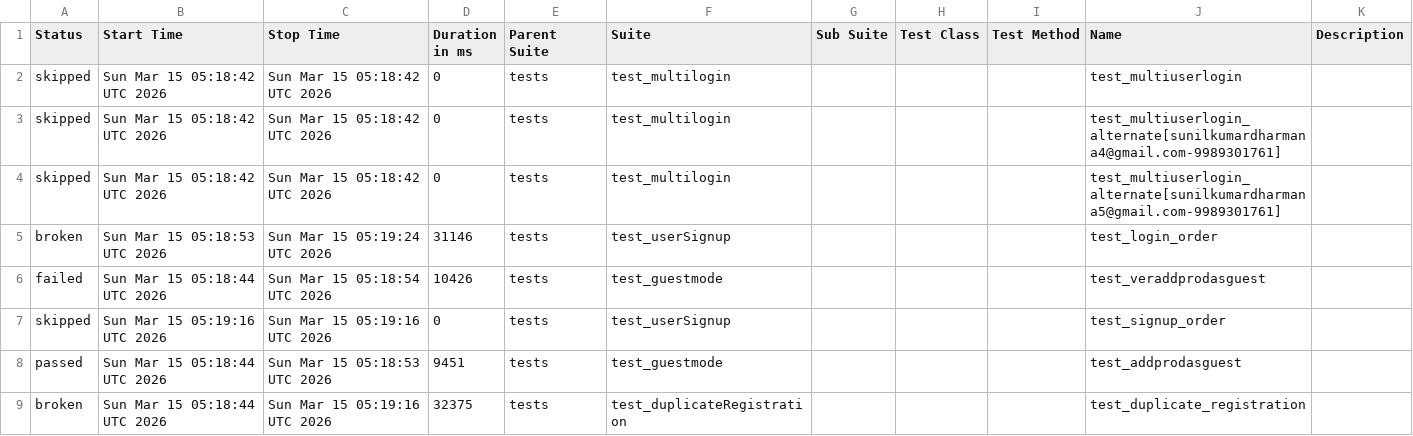
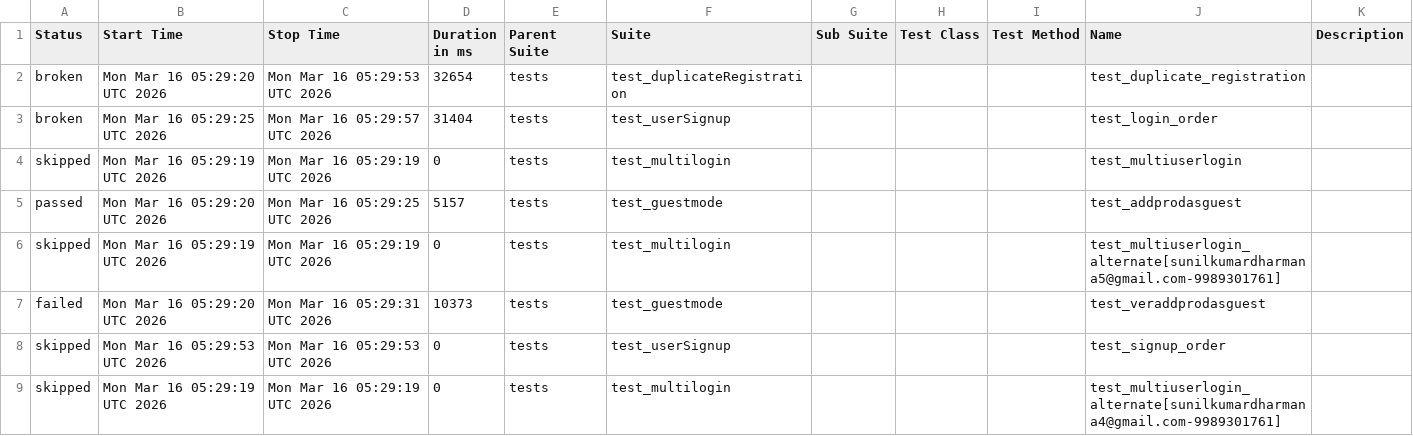
Before and after one commit to sunilkumardharmana24-afk/My_project, a CSV file: data/suites.csv, drawn as a sheet.

```diff
--- a/data/suites.csv
+++ b/data/suites.csv
@@ -1,9 +1,9 @@
 "Status","Start Time","Stop Time","Duration in ms","Parent Suite","Suite","Sub Suite","Test Class","Test Method","Name","Description"
-"skipped","Sun Mar 15 05:18:42 UTC 2026","Sun Mar 15 05:18:42 UTC 2026","0","tests","test_multilogin","","","","test_multiuserlogin",""
-"skipped","Sun Mar 15 05:18:42 UTC 2026","Sun Mar 15 05:18:42 UTC 2026","0","tests","test_multilogin","","","","test_multiuserlogin_alternate[sunilkumardharmana4@gmail.com-9989301761]",""
-"skipped","Sun Mar 15 05:18:42 UTC 2026","Sun Mar 15 05:18:42 UTC 2026","0","tests","test_multilogin","","","","test_multiuserlogin_alternate[sunilkumardharmana5@gmail.com-9989301761]",""
-"broken","Sun Mar 15 05:18:53 UTC 2026","Sun Mar 15 05:19:24 UTC 2026","31146","tests","test_userSignup","","","","test_login_order",""
-"failed","Sun Mar 15 05:18:44 UTC 2026","Sun Mar 15 05:18:54 UTC 2026","10426","tests","test_guestmode","","","","test_veraddprodasguest",""
-"skipped","Sun Mar 15 05:19:16 UTC 2026","Sun Mar 15 05:19:16 UTC 2026","0","tests","test_userSignup","","","","test_signup_order",""
-"passed","Sun Mar 15 05:18:44 UTC 2026","Sun Mar 15 05:18:53 UTC 2026","9451","tests","test_guestmode","","","","test_addprodasguest",""
-"broken","Sun Mar 15 05:18:44 UTC 2026","Sun Mar 15 05:19:16 UTC 2026","32375","tests","test_duplicateRegistration","","","","test_duplicate_registration",""
+"broken","Mon Mar 16 05:29:20 UTC 2026","Mon Mar 16 05:29:53 UTC 2026","32654","tests","test_duplicateRegistration","","","","test_duplicate_registration",""
+"broken","Mon Mar 16 05:29:25 UTC 2026","Mon Mar 16 05:29:57 UTC 2026","31404","tests","test_userSignup","","","","test_login_order",""
+"skipped","Mon Mar 16 05:29:19 UTC 2026","Mon Mar 16 05:29:19 UTC 2026","0","tests","test_multilogin","","","","test_multiuserlogin",""
+"passed","Mon Mar 16 05:29:20 UTC 2026","Mon Mar 16 05:29:25 UTC 2026","5157","tests","test_guestmode","","","","test_addprodasguest",""
+"skipped","Mon Mar 16 05:29:19 UTC 2026","Mon Mar 16 05:29:19 UTC 2026","0","tests","test_multilogin","","","","test_multiuserlogin_alternate[sunilkumardharmana5@gmail.com-9989301761]",""
+"failed","Mon Mar 16 05:29:20 UTC 2026","Mon Mar 16 05:29:31 UTC 2026","10373","tests","test_guestmode","","","","test_veraddprodasguest",""
+"skipped","Mon Mar 16 05:29:53 UTC 2026","Mon Mar 16 05:29:53 UTC 2026","0","tests","test_userSignup","","","","test_signup_order",""
+"skipped","Mon Mar 16 05:29:19 UTC 2026","Mon Mar 16 05:29:19 UTC 2026","0","tests","test_multilogin","","","","test_multiuserlogin_alternate[sunilkumardharmana4@gmail.com-9989301761]",""
```
Also changed, not shown: 52 other files.
